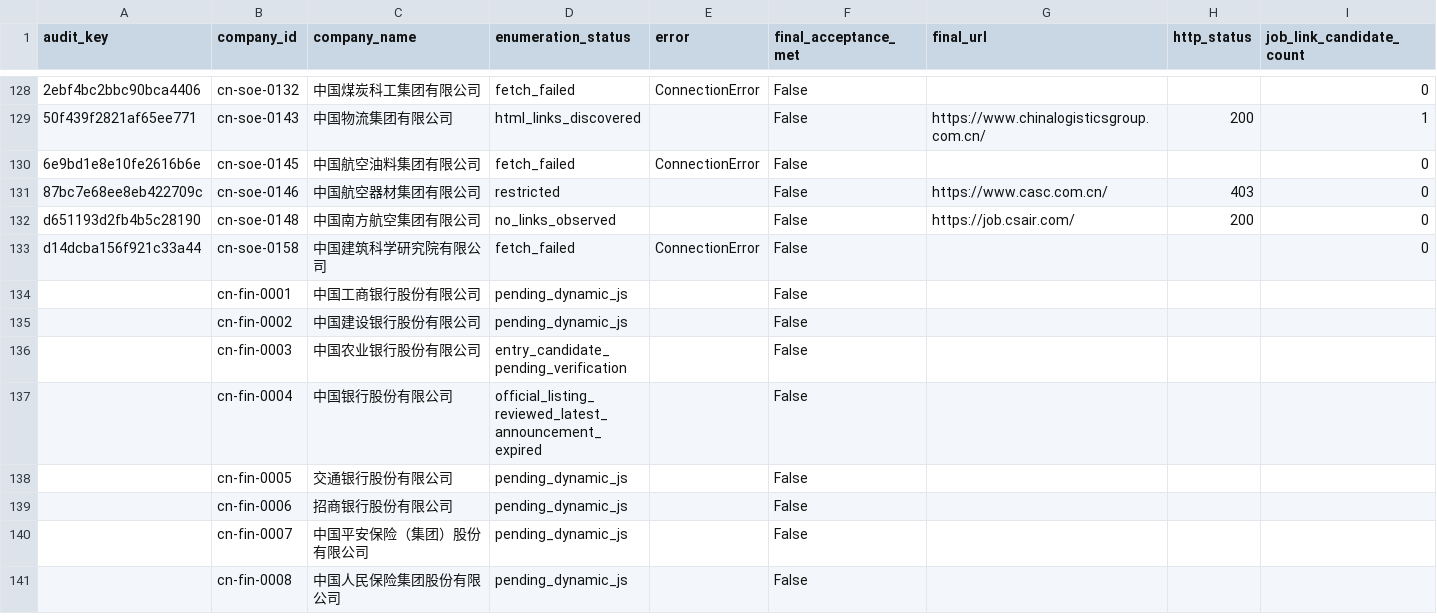
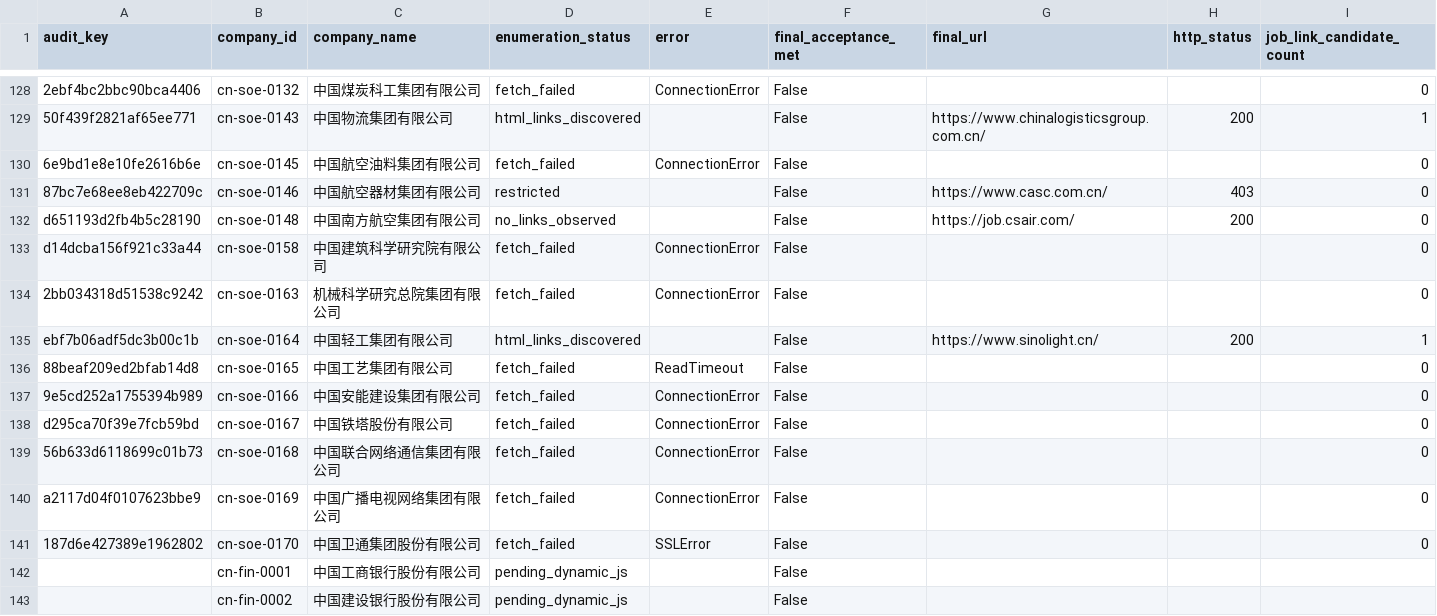
Before and after one commit to maudwolfe56-eng/lietoula-bridge, a CSV file: research/company1000/deliverables/Coverage.csv, drawn as a sheet; only a part is shown, gaps mark what is left out; the shorter side is filled out with more unchanged rows; rows hold the shown columns only; the diff names each change by its address in the sheet, - before the commit and + after, or states it on an @@ line.

Commit message:
research: persist next company1000 incremental audit outputs

```diff
--- a/research/company1000/deliverables/Coverage.csv
+++ b/research/company1000/deliverables/Coverage.csv
+row 134: 2bb034318d51538c9242 | cn-soe-0163 | 机械科学研究总院集团有限公司 | fetch_failed | ConnectionError | False |  |  | 0
+row 135: ebf7b06adf5dc3b00c1b | cn-soe-0164 | 中国轻工集团有限公司 | html_links_discovered |  | False | https://www.sinolight.cn/ | 200 | 1
+row 136: 88beaf209ed2bfab14d8 | cn-soe-0165 | 中国工艺集团有限公司 | fetch_failed | ReadTimeout | False |  |  | 0
+row 137: 9e5cd252a1755394b989 | cn-soe-0166 | 中国安能建设集团有限公司 | fetch_failed | ConnectionError | False |  |  | 0
+row 138: d295ca70f39e7fcb59bd | cn-soe-0167 | 中国铁塔股份有限公司 | fetch_failed | ConnectionError | False |  |  | 0
+row 139: 56b633d6118699c01b73 | cn-soe-0168 | 中国联合网络通信集团有限公司 | fetch_failed | ConnectionError | False |  |  | 0
+row 140: a2117d04f0107623bbe9 | cn-soe-0169 | 中国广播电视网络集团有限公司 | fetch_failed | ConnectionError | False |  |  | 0
+row 141: 187d6e427389e1962802 | cn-soe-0170 | 中国卫通集团股份有限公司 | fetch_failed | SSLError | False |  |  | 0
```
Also changed, not shown: research/company1000/deliverables/CompanySource.csv, research/company1000/deliverables/Failures.csv, 15 other files.
